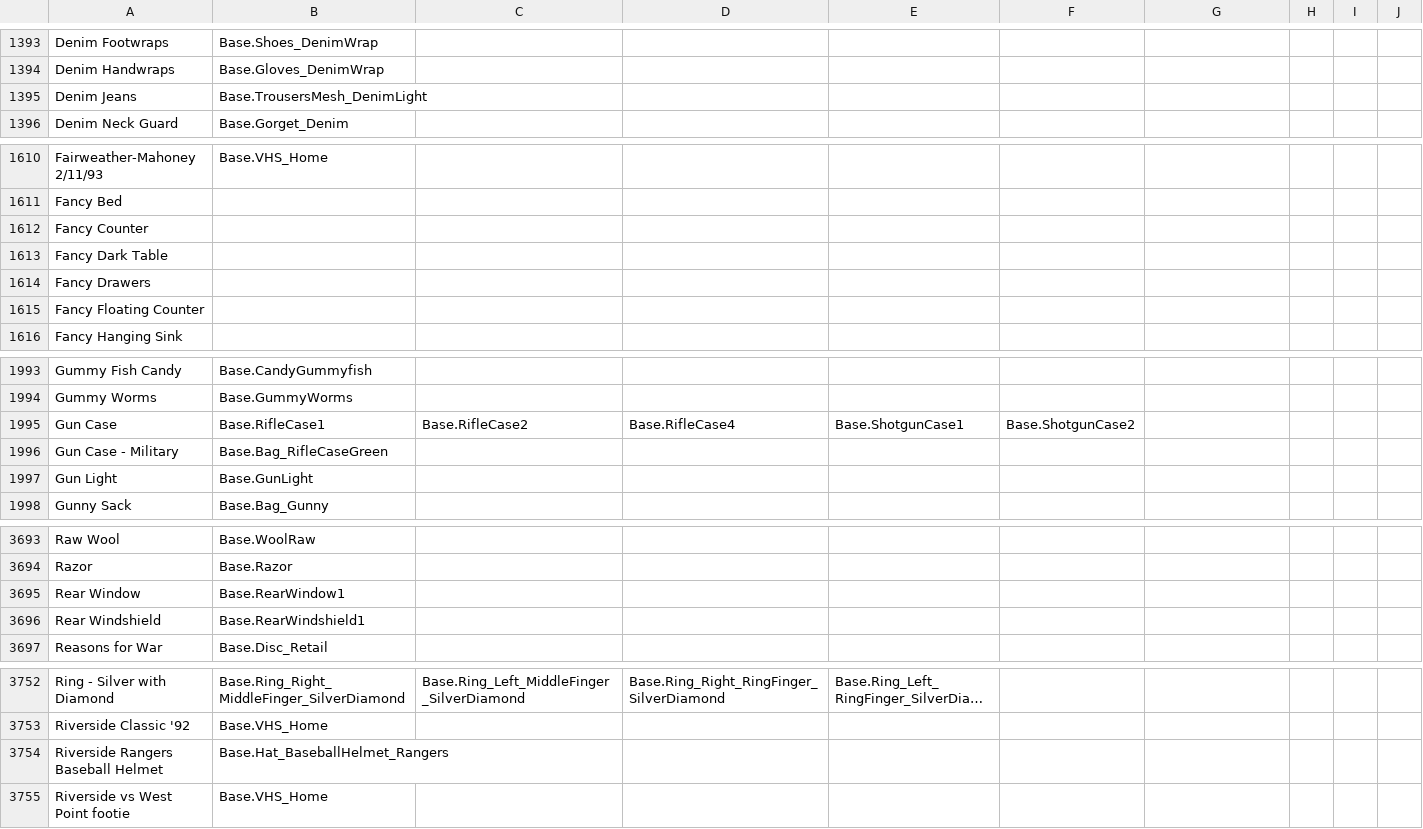
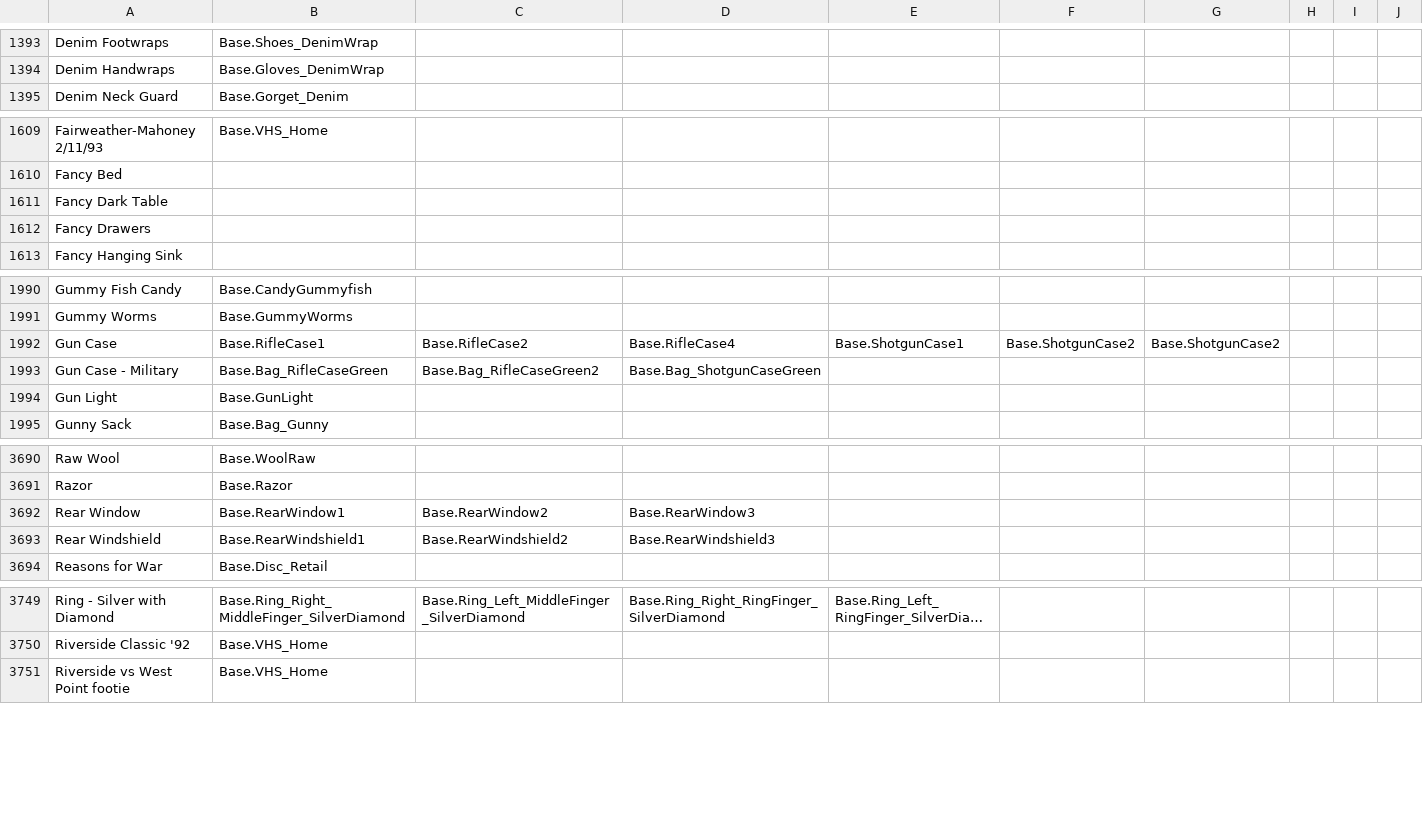
Before and after one commit to Vaileasys/pz-wiki_parser, a CSV file: resources/item_id_dictionary.csv, drawn as a sheet; only a part is shown, gaps mark what is left out; long unchanged cells end in …; removed rows and columns are numbered as before the commit, all else as after; the diff covers the shown part only; the diff names each change by its address in the sheet, - before the commit and + after, or states it on an @@ line.

```diff
--- a/resources/item_id_dictionary.csv
+++ b/resources/item_id_dictionary.csv
-row 1395: Denim Jeans | Base.TrousersMesh_DenimLight
-row 1612: Fancy Counter
-row 1615: Fancy Floating Counter
-G1992: (empty)
+G1992: Base.ShotgunCase2
-C1993: (empty)
+C1993: Base.Bag_RifleCaseGreen2
-D1993: (empty)
+D1993: Base.Bag_ShotgunCaseGreen
-C3692: (empty)
+C3692: Base.RearWindow2
-D3692: (empty)
+D3692: Base.RearWindow3
-C3693: (empty)
+C3693: Base.RearWindshield2
-D3693: (empty)
+D3693: Base.RearWindshield3
-row 3754: Riverside Rangers Baseball Helmet | Base.Hat_BaseballHelmet_Rangers
```
Also changed, not shown: 4 added rows, 4 removed rows and 48 edited cells elsewhere in this file.
